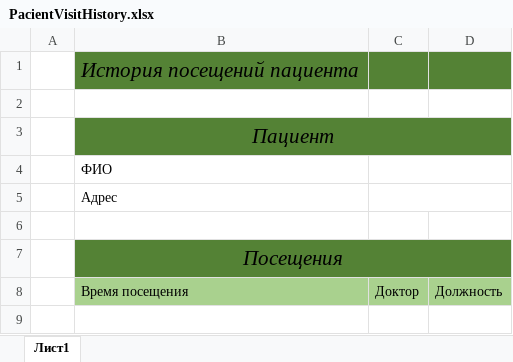
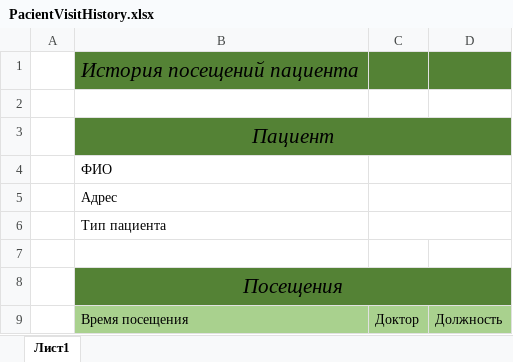
Before and after one commit to eloy02/hospital-crm-old, an Excel workbook: ExcelReports/ExcelTemplates/PacientVisitHistory.xlsx, sheet Лист1, drawn as a sheet; values as stored, in another font and other column widths than the file's, no borders; the diff names each change by its address in the sheet, - before the commit and + after, or states it on an @@ line.

```diff
--- a/ExcelReports/ExcelTemplates/PacientVisitHistory.xlsx (sheet Лист1)
+++ b/ExcelReports/ExcelTemplates/PacientVisitHistory.xlsx (sheet Лист1)
+row 6:  | Тип пациента
```
Also changed, not shown: ExcelReports/ExcelTemplates/DoctorVisitsHistory.xlsx, 8 other files.
